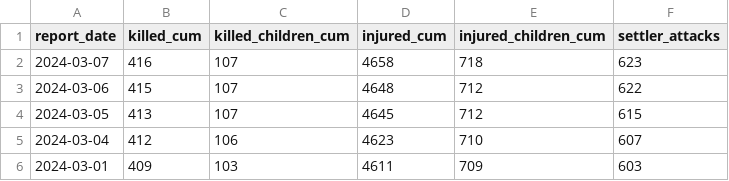
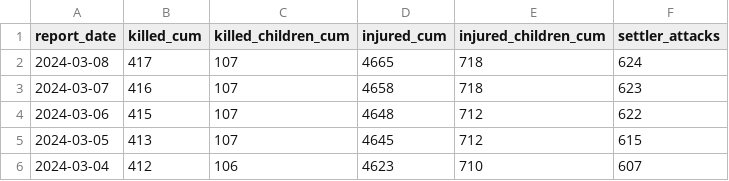
Before and after one commit to sterlingwes/unocha-flashes, a CSV file: parsed/westbank-casualties.csv, drawn as a sheet; only a part is shown; the shorter side is filled out with more unchanged rows; the diff names each change by its address in the sheet, - before the commit and + after, or states it on an @@ line.

```diff
--- a/parsed/westbank-casualties.csv
+++ b/parsed/westbank-casualties.csv
+row 2: 2024-03-08 | 417 | 107 | 4665 | 718 | 624
```
Also changed, not shown: 4 other files.
